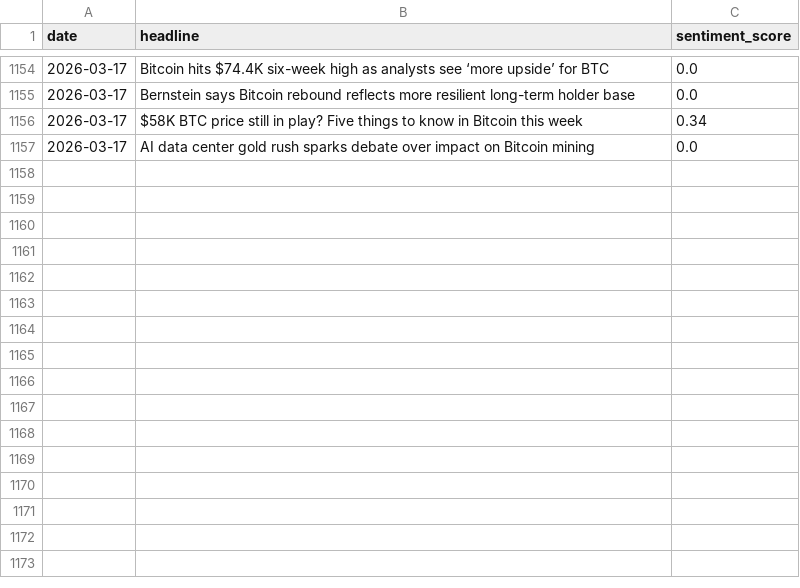
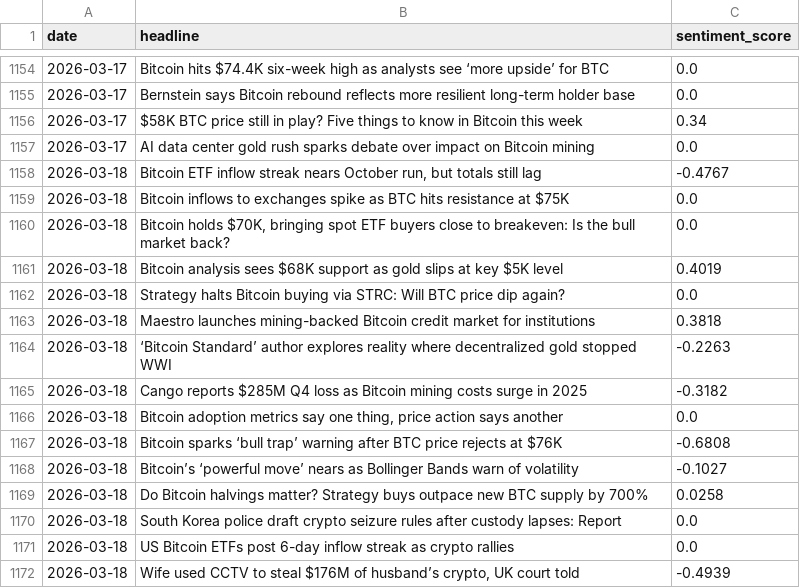
Before and after one commit to wandura412/hype-vs-reality, a CSV file: data/raw_tweets/news_sentiment.csv, drawn as a sheet; only a part is shown, gaps mark what is left out; the diff names each change by its address in the sheet, - before the commit and + after, or states it on an @@ line.

```diff
--- a/data/raw_tweets/news_sentiment.csv
+++ b/data/raw_tweets/news_sentiment.csv
+row 1158: 2026-03-18 | Bitcoin ETF inflow streak nears October run, but totals still lag | -0.4767
+row 1159: 2026-03-18 | Bitcoin inflows to exchanges spike as BTC hits resistance at $75K | 0.0
+row 1160: 2026-03-18 | Bitcoin holds $70K, bringing spot ETF buyers close to breakeven: Is the bull market back? | 0.0
+row 1161: 2026-03-18 | Bitcoin analysis sees $68K support as gold slips at key $5K level | 0.4019
+row 1162: 2026-03-18 | Strategy halts Bitcoin buying via STRC: Will BTC price dip again? | 0.0
+row 1163: 2026-03-18 | Maestro launches mining-backed Bitcoin credit market for institutions | 0.3818
+row 1164: 2026-03-18 | ‘Bitcoin Standard’ author explores reality where decentralized gold stopped WWI | -0.2263
+row 1165: 2026-03-18 | Cango reports $285M Q4 loss as Bitcoin mining costs surge in 2025 | -0.3182
+row 1166: 2026-03-18 | Bitcoin adoption metrics say one thing, price action says another | 0.0
+row 1167: 2026-03-18 | Bitcoin sparks ‘bull trap’ warning after BTC price rejects at $76K | -0.6808
+row 1168: 2026-03-18 | Bitcoin’s ‘powerful move’ nears as Bollinger Bands warn of volatility | -0.1027
+row 1169: 2026-03-18 | Do Bitcoin halvings matter? Strategy buys outpace new BTC supply by 700% | 0.0258
+row 1170: 2026-03-18 | South Korea police draft crypto seizure rules after custody lapses: Report | 0.0
+row 1171: 2026-03-18 | US Bitcoin ETFs post 6-day inflow streak as crypto rallies | 0.0
+row 1172: 2026-03-18 | Wife used CCTV to steal $176M of husband’s crypto, UK court told | -0.4939
```
